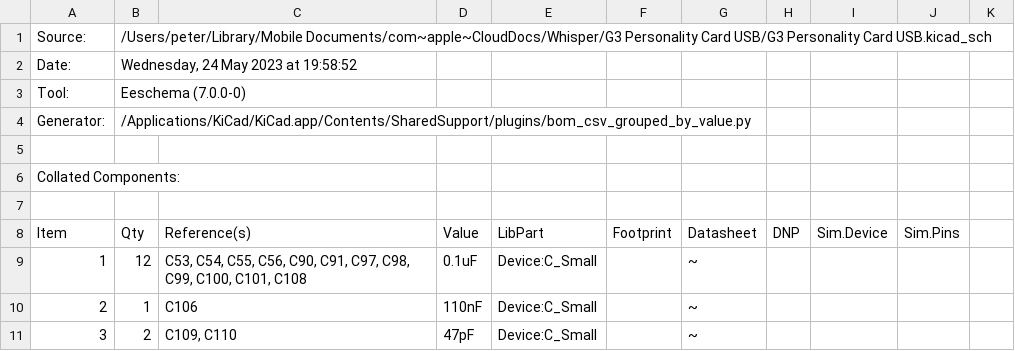
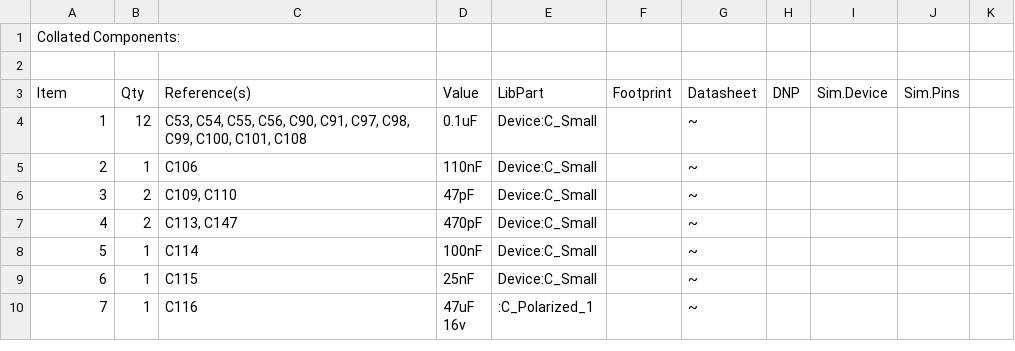
Before and after one commit to croissantking/G3-Personality-Card-USB, a CSV file: G3 Personality Card USB BOM.csv, drawn as a sheet; only a part is shown; the shorter side is filled out with more unchanged rows; the diff names each change by its address in the sheet, - before the commit and + after, or states it on an @@ line.

Commit message:
Update G3 Personality Card USB BOM.csv

```diff
--- a/G3 Personality Card USB BOM.csv
+++ b/G3 Personality Card USB BOM.csv
-row 1: Source: | /Users/peter/Library/Mobile Documents/com~apple~CloudDocs/Whisper/G3 Personality Card USB/G3 Personality Card USB.kicad_sch
-row 2: Date: | Wednesday, 24 May 2023 at 19:58:52
-row 3: Tool: | Eeschema (7.0.0-0)
-row 4: Generator: | /Applications/KiCad/KiCad.app/Contents/SharedSupport/plugins/bom_csv_grouped_by_value.py
-row 5: (empty)
```
